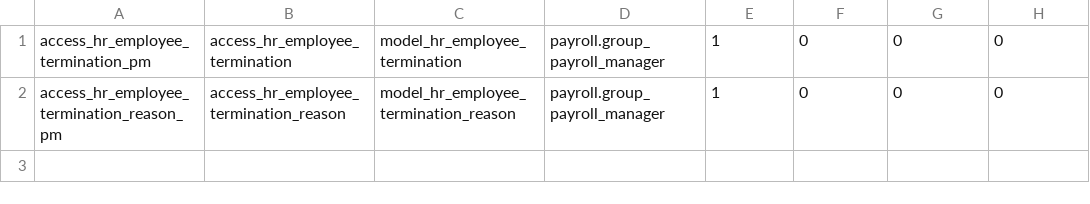
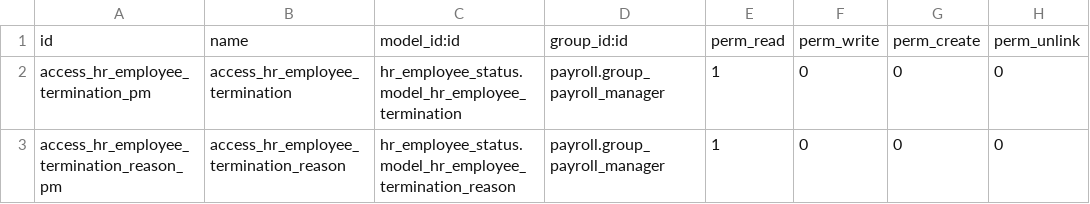
Before and after one commit to trevi-software/trevi-hr, a CSV file: hr_employee_status_payroll/security/ir.model.access.csv, drawn as a sheet.

Commit message:
hr_employee_status_payroll: fix missing dependency and syntax

```diff
--- a/hr_employee_status_payroll/security/ir.model.access.csv
+++ b/hr_employee_status_payroll/security/ir.model.access.csv
@@ -1,2 +1,3 @@
-access_hr_employee_termination_pm,access_hr_employee_termination,model_hr_employee_termination,payroll.group_payroll_manager,1,0,0,0
-access_hr_employee_termination_reason_pm,access_hr_employee_termination_reason,model_hr_employee_termination_reason,payroll.group_payroll_manager,1,0,0,0
+id,name,model_id:id,group_id:id,perm_read,perm_write,perm_create,perm_unlink
+access_hr_employee_termination_pm,access_hr_employee_termination,hr_employee_status.model_hr_employee_termination,payroll.group_payroll_manager,1,0,0,0
+access_hr_employee_termination_reason_pm,access_hr_employee_termination_reason,hr_employee_status.model_hr_employee_termination_reason,payroll.group_payroll_manager,1,0,0,0
```
Also changed, not shown: 1 other file.
